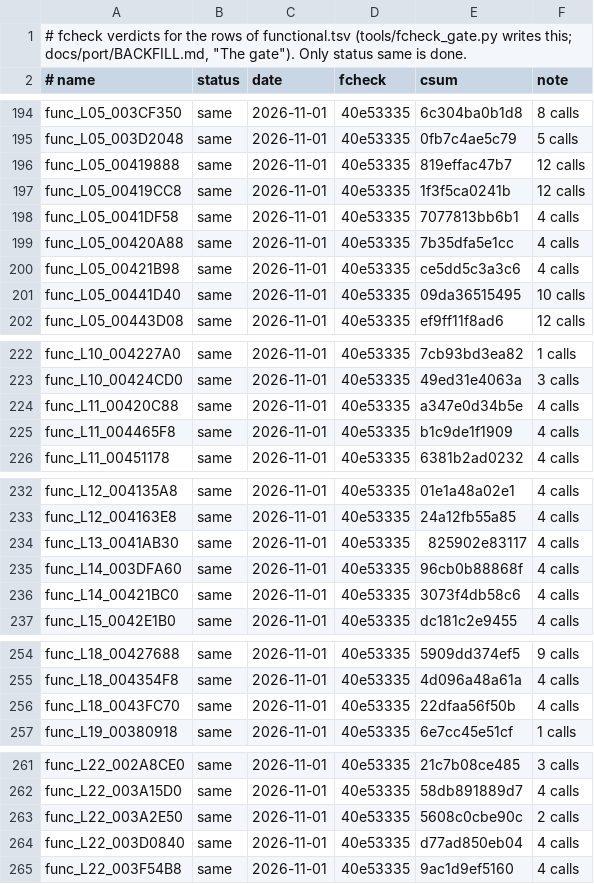
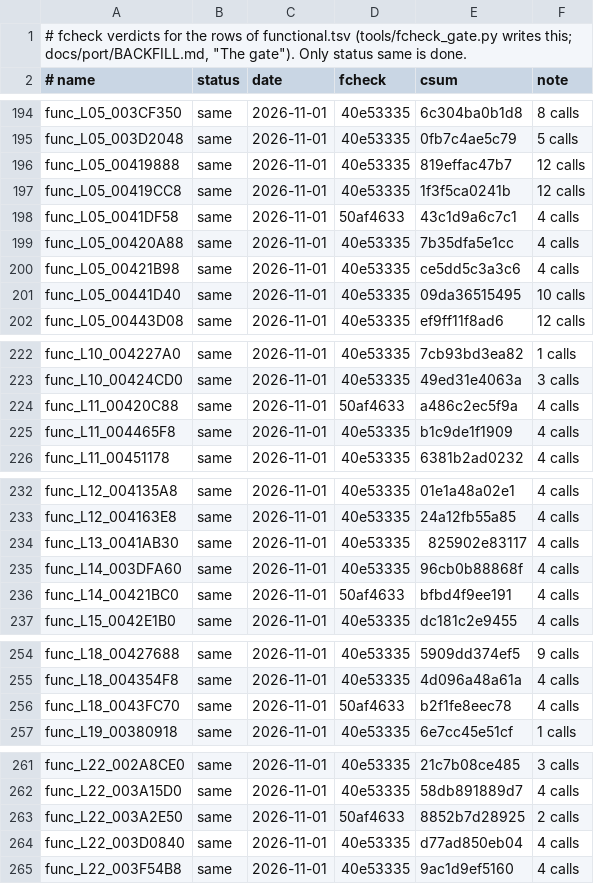
Before and after one commit to OpenRAC/OpenRAC, a TSV file: port/game/rac2-ntsc/fcheck.tsv, drawn as a sheet; only a part is shown, gaps mark what is left out; the diff covers the shown part only.

Commit message:
chore(rac2-ntsc): fcheck verdicts of the second batch of functional fixes

```diff
--- a/port/game/rac2-ntsc/fcheck.tsv
+++ b/port/game/rac2-ntsc/fcheck.tsv
@@ -197,3 +197,3 @@ func_L05_00419888	same	2026-11-01	40e53335	819effac47b7	12 calls
 func_L05_00419CC8	same	2026-11-01	40e53335	1f3f5ca0241b	12 calls
-func_L05_0041DF58	same	2026-11-01	40e53335	7077813bb6b1	4 calls
+func_L05_0041DF58	same	2026-11-01	50af4633	43c1d9a6c7c1	4 calls
 func_L05_00420A88	same	2026-11-01	40e53335	7b35dfa5e1cc	4 calls
@@ -223,3 +223,3 @@ func_L10_004227A0	same	2026-11-01	40e53335	7cb93bd3ea82	1 calls
 func_L10_00424CD0	same	2026-11-01	40e53335	49ed31e4063a	3 calls
-func_L11_00420C88	same	2026-11-01	40e53335	a347e0d34b5e	4 calls
+func_L11_00420C88	same	2026-11-01	50af4633	a486c2ec5f9a	4 calls
 func_L11_004465F8	same	2026-11-01	40e53335	b1c9de1f1909	4 calls
@@ -235,3 +235,3 @@ func_L13_0041AB30	same	2026-11-01	40e53335	825902e83117	4 calls
 func_L14_003DFA60	same	2026-11-01	40e53335	96cb0b88868f	4 calls
-func_L14_00421BC0	same	2026-11-01	40e53335	3073f4db58c6	4 calls
+func_L14_00421BC0	same	2026-11-01	50af4633	bfbd4f9ee191	4 calls
 func_L15_0042E1B0	same	2026-11-01	40e53335	dc181c2e9455	4 calls
@@ -255,3 +255,3 @@ func_L18_00427688	same	2026-11-01	40e53335	5909dd374ef5	9 calls
 func_L18_004354F8	same	2026-11-01	40e53335	4d096a48a61a	4 calls
-func_L18_0043FC70	same	2026-11-01	40e53335	22dfaa56f50b	4 calls
+func_L18_0043FC70	same	2026-11-01	50af4633	b2f1fe8eec78	4 calls
 func_L19_00380918	same	2026-11-01	40e53335	6e7cc45e51cf	1 calls
@@ -262,3 +262,3 @@ func_L22_002A8CE0	same	2026-11-01	40e53335	21c7b08ce485	3 calls
 func_L22_003A15D0	same	2026-11-01	40e53335	58db891889d7	4 calls
-func_L22_003A2E50	same	2026-11-01	40e53335	5608c0cbe90c	2 calls
+func_L22_003A2E50	same	2026-11-01	50af4633	8852b7d28925	2 calls
 func_L22_003D0840	same	2026-11-01	40e53335	d77ad850eb04	4 calls
```
Also changed, not shown: 35 edited cells elsewhere in this file.
